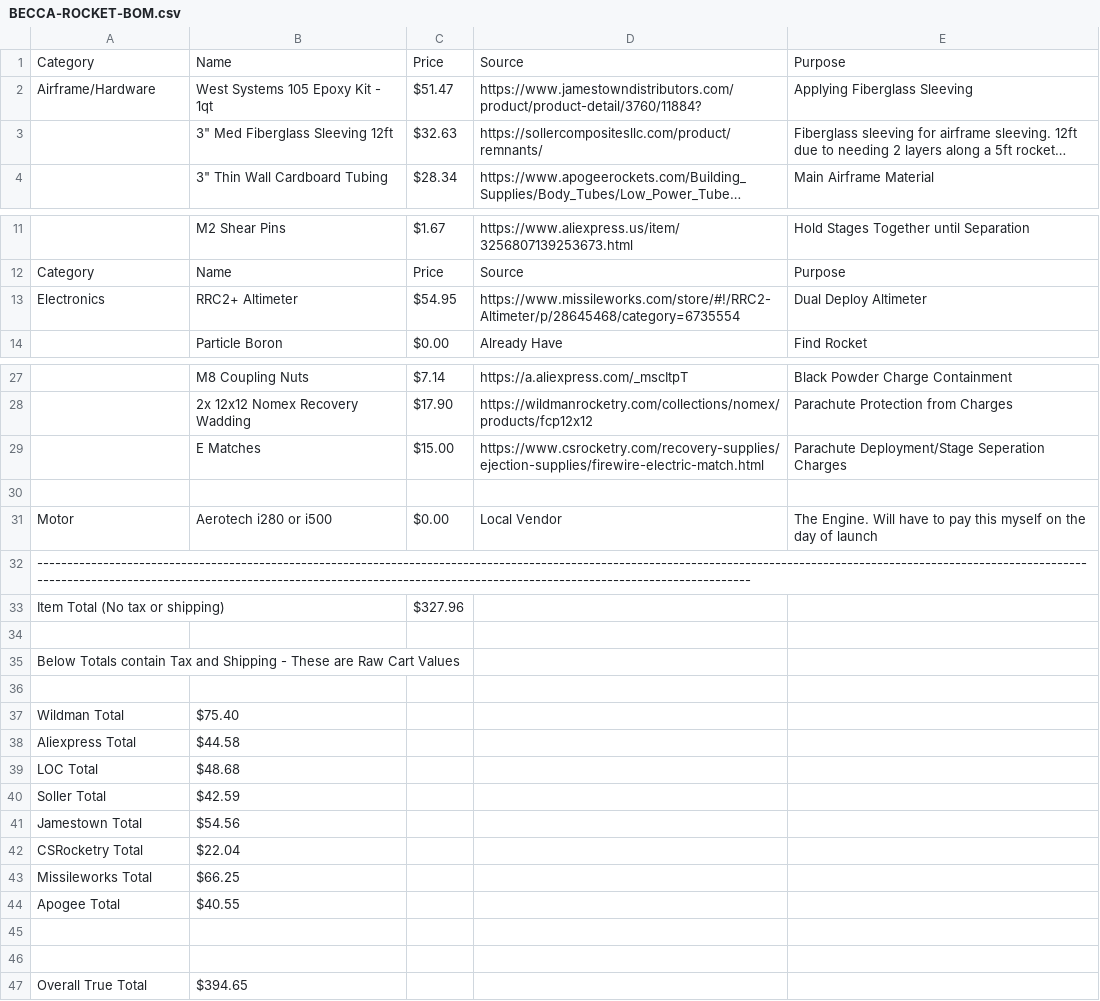
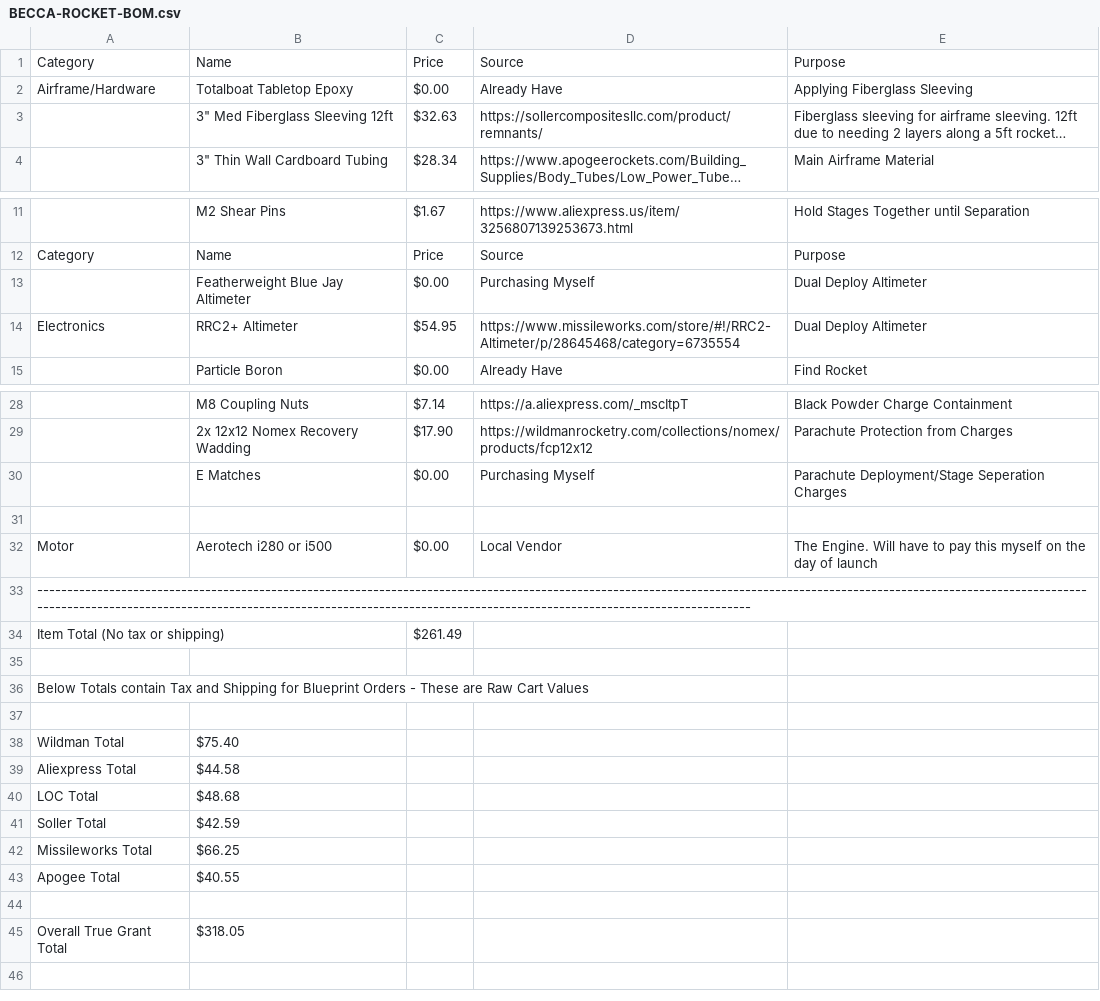
Before and after one commit to ProgrammerTurtle/BECCA, a CSV file: BECCA-ROCKET-BOM.csv, drawn as a sheet; only a part is shown, gaps mark what is left out; long unchanged cells end in …; removed rows and columns are numbered as before the commit, all else as after; the diff names each change by its address in the sheet, - before the commit and + after, or states it on an @@ line.

Commit message:
Revise BECCA-ROCKET-BOM with new entries and totals
Updated the bill of materials with new items and corrected totals.

```diff
--- a/BECCA-ROCKET-BOM.csv
+++ b/BECCA-ROCKET-BOM.csv
-B2: West Systems 105 Epoxy Kit - 1qt
+B2: Totalboat Tabletop Epoxy
-C2: $51.47
+C2: $0.00
-D2: https://www.jamestowndistributors.com/product/product-detail/3760/11884?
+D2: Already Have
+row 13:  | Featherweight Blue Jay Altimeter | $0.00 | Purchasing Myself | Dual Deploy Altimeter
-C30: $15.00
+C30: $0.00
-D30: https://www.csrocketry.com/recovery-supplies/ejection-supplies/firewire-electric-match.html
+D30: Purchasing Myself
-C34: $327.96
+C34: $261.49
-A36: …and Shipping - These…
+A36: …and Shipping for Blueprint Orders - These…
-row 41: Jamestown Total | $54.56
-row 42: CSRocketry Total | $22.04
-row 45: (empty)
+row 45: Overall True Grant Total | $318.05
-row 47: Overall True Total | $394.65
```
